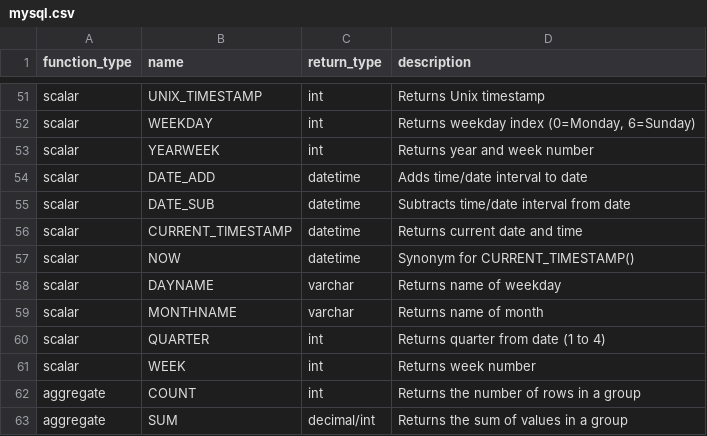
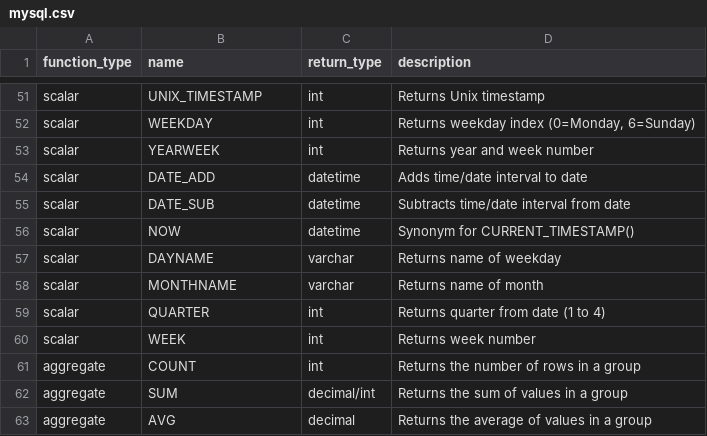
Before and after one commit to Canner/wren-engine, a CSV file: ibis-server/resources/function_list/mysql.csv, drawn as a sheet; only a part is shown, gaps mark what is left out; the shorter side is filled out with more unchanged rows; the diff names each change by its address in the sheet, - before the commit and + after, or states it on an @@ line.

Commit message:
chore: remove CURRENT_TIMESTAMP

```diff
--- a/ibis-server/resources/function_list/mysql.csv
+++ b/ibis-server/resources/function_list/mysql.csv
-row 56: scalar | CURRENT_TIMESTAMP | datetime | Returns current date and time
```
Also changed, not shown: ibis-server/resources/function_list/canner.csv, ibis-server/resources/function_list/mssql.csv, 7 other files.
